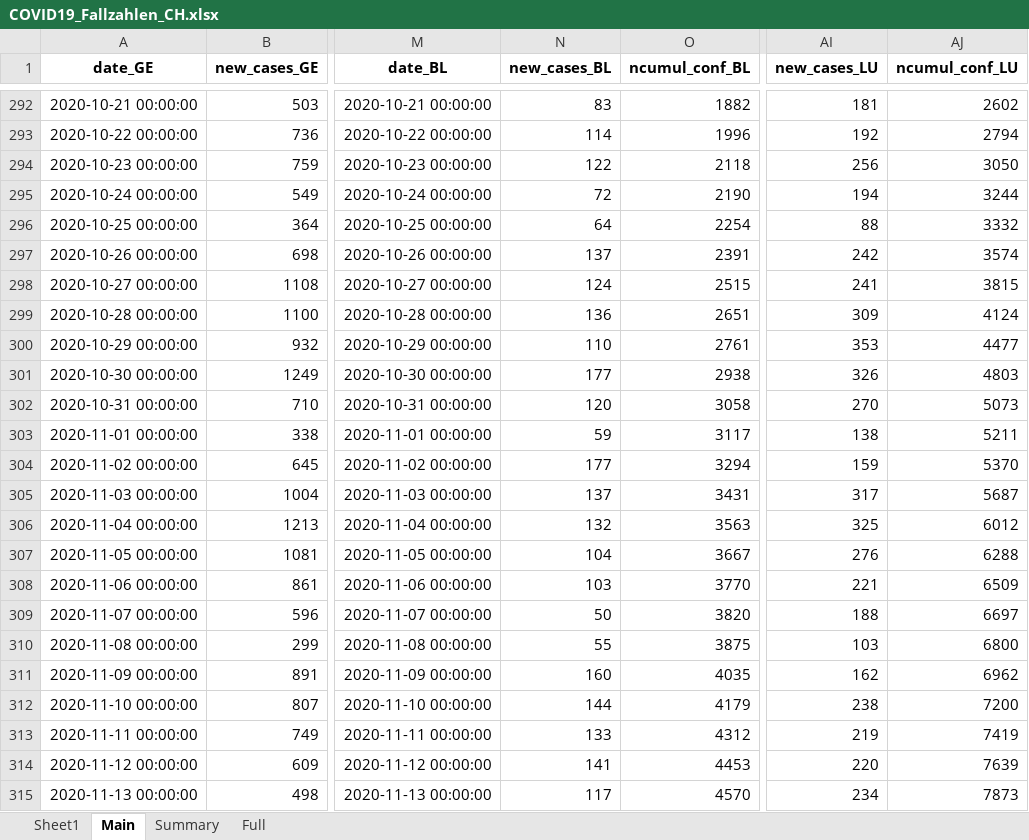
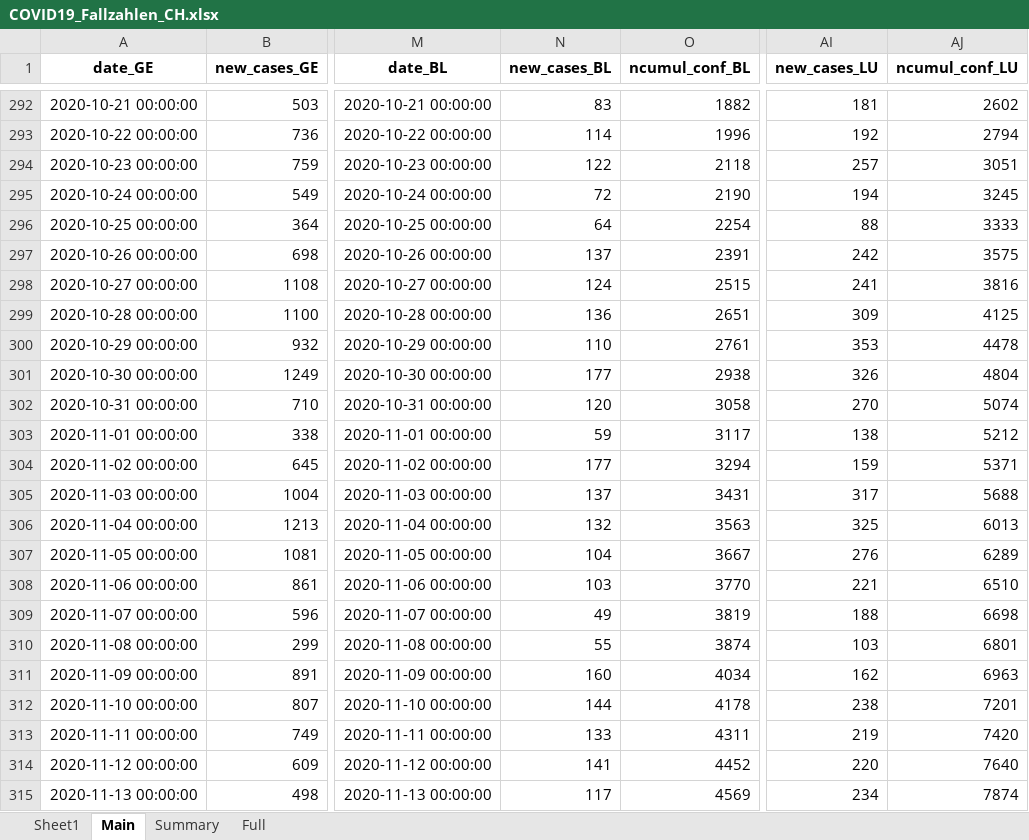
Before and after one commit to esolodko/p1_pub, an Excel workbook: xlsx_data/COVID19_Fallzahlen_CH.xlsx, sheet Main, drawn as a sheet; only a part is shown, gaps mark what is left out; values as stored, in another font and other column widths than the file's, no borders; the diff covers the shown part only; the diff names each change by its address in the sheet, - before the commit and + after, or states it on an @@ line.

Commit message:
update_CH

```diff
--- a/xlsx_data/COVID19_Fallzahlen_CH.xlsx (sheet Main)
+++ b/xlsx_data/COVID19_Fallzahlen_CH.xlsx (sheet Main)
-AI294 (new_cases_LU): 256
+AI294 (new_cases_LU): 257
-AJ294 (ncumul_conf_LU): 3050
+AJ294 (ncumul_conf_LU): 3051
-AJ295 (ncumul_conf_LU): 3244
+AJ295 (ncumul_conf_LU): 3245
-AJ296 (ncumul_conf_LU): 3332
+AJ296 (ncumul_conf_LU): 3333
-AJ297 (ncumul_conf_LU): 3574
+AJ297 (ncumul_conf_LU): 3575
-AJ298 (ncumul_conf_LU): 3815
+AJ298 (ncumul_conf_LU): 3816
-AJ299 (ncumul_conf_LU): 4124
+AJ299 (ncumul_conf_LU): 4125
-AJ300 (ncumul_conf_LU): 4477
+AJ300 (ncumul_conf_LU): 4478
-AJ301 (ncumul_conf_LU): 4803
+AJ301 (ncumul_conf_LU): 4804
-AJ302 (ncumul_conf_LU): 5073
+AJ302 (ncumul_conf_LU): 5074
-AJ303 (ncumul_conf_LU): 5211
+AJ303 (ncumul_conf_LU): 5212
-AJ304 (ncumul_conf_LU): 5370
+AJ304 (ncumul_conf_LU): 5371
-AJ305 (ncumul_conf_LU): 5687
+AJ305 (ncumul_conf_LU): 5688
-AJ306 (ncumul_conf_LU): 6012
+AJ306 (ncumul_conf_LU): 6013
-AJ307 (ncumul_conf_LU): 6288
+AJ307 (ncumul_conf_LU): 6289
-AJ308 (ncumul_conf_LU): 6509
+AJ308 (ncumul_conf_LU): 6510
-N309 (new_cases_BL): 50
+N309 (new_cases_BL): 49
-O309 (ncumul_conf_BL): 3820
+O309 (ncumul_conf_BL): 3819
-AJ309 (ncumul_conf_LU): 6697
+AJ309 (ncumul_conf_LU): 6698
-O310 (ncumul_conf_BL): 3875
+O310 (ncumul_conf_BL): 3874
-AJ310 (ncumul_conf_LU): 6800
+AJ310 (ncumul_conf_LU): 6801
-O311 (ncumul_conf_BL): 4035
+O311 (ncumul_conf_BL): 4034
-AJ311 (ncumul_conf_LU): 6962
+AJ311 (ncumul_conf_LU): 6963
-O312 (ncumul_conf_BL): 4179
+O312 (ncumul_conf_BL): 4178
-AJ312 (ncumul_conf_LU): 7200
+AJ312 (ncumul_conf_LU): 7201
-O313 (ncumul_conf_BL): 4312
+O313 (ncumul_conf_BL): 4311
-AJ313 (ncumul_conf_LU): 7419
+AJ313 (ncumul_conf_LU): 7420
-O314 (ncumul_conf_BL): 4453
+O314 (ncumul_conf_BL): 4452
-AJ314 (ncumul_conf_LU): 7639
+AJ314 (ncumul_conf_LU): 7640
-O315 (ncumul_conf_BL): 4570
+O315 (ncumul_conf_BL): 4569
-AJ315 (ncumul_conf_LU): 7873
+AJ315 (ncumul_conf_LU): 7874
```
Also changed, not shown: 1 added row, 1 removed row and 1331 edited cells elsewhere in this sheet, sheet Summary, sheet Full.
